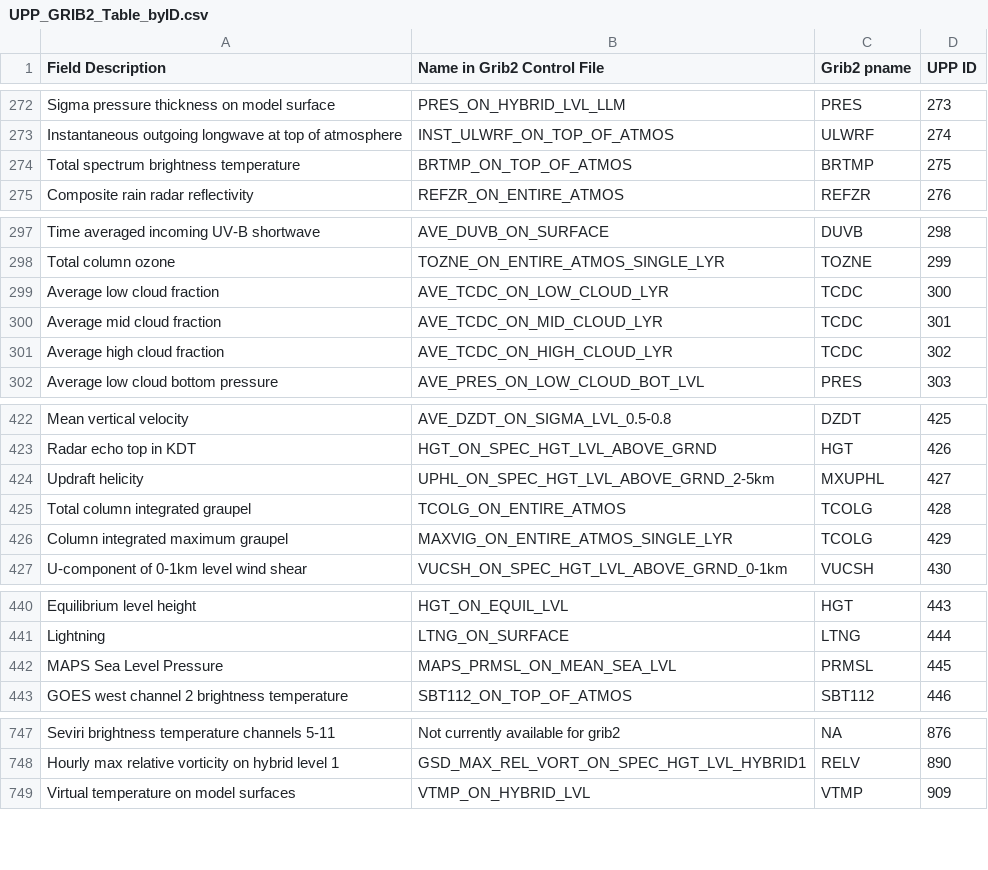
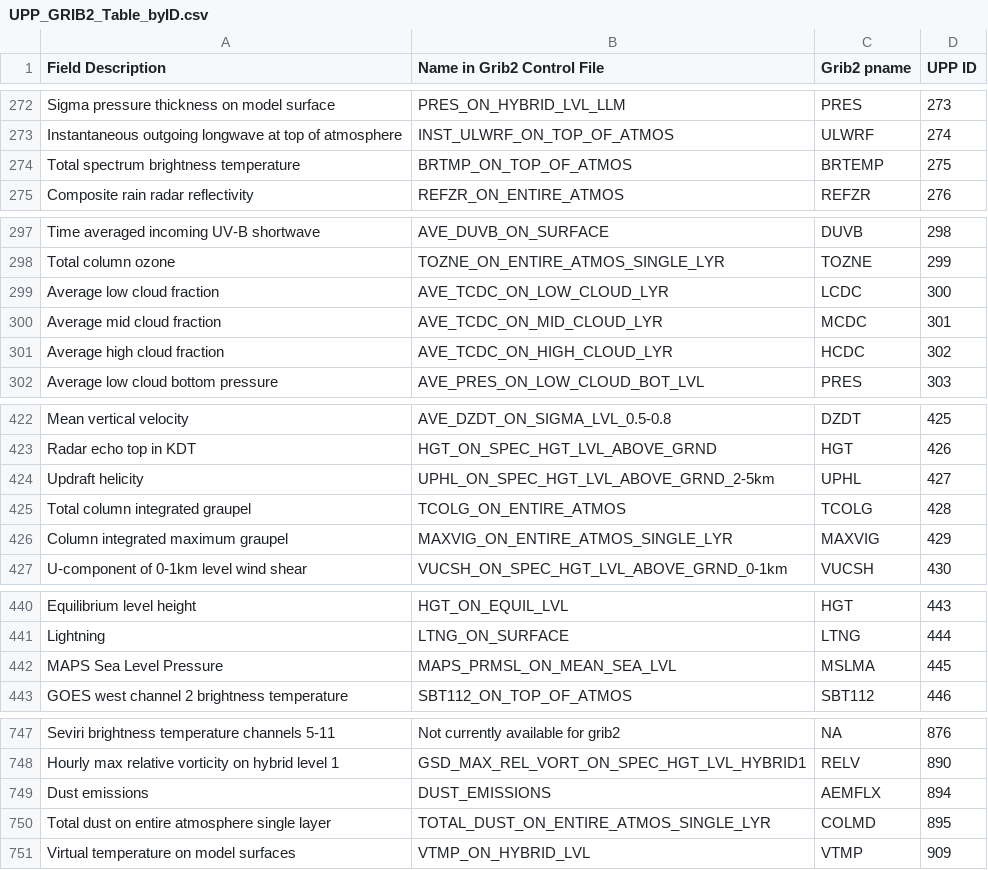
Before and after one commit to gspetro-NOAA/UPP, a CSV file: doc/UserGuide/tables/UPP_GRIB2_Table_byID.csv, drawn as a sheet; only a part is shown, gaps mark what is left out; the diff covers the shown part only.

```diff
--- a/doc/UserGuide/tables/UPP_GRIB2_Table_byID.csv
+++ b/doc/UserGuide/tables/UPP_GRIB2_Table_byID.csv
@@ -273,3 +273,3 @@ Sigma pressure thickness on model surface,PRES_ON_HYBRID_LVL_LLM,PRES,273
 Instantaneous outgoing longwave at top of atmosphere,INST_ULWRF_ON_TOP_OF_ATMOS,ULWRF,274
-Total spectrum brightness temperature,BRTMP_ON_TOP_OF_ATMOS,BRTMP,275
+Total spectrum brightness temperature,BRTMP_ON_TOP_OF_ATMOS,BRTEMP,275
 Composite rain radar reflectivity,REFZR_ON_ENTIRE_ATMOS,REFZR,276
@@ -298,5 +298,5 @@ Time averaged incoming UV-B shortwave,AVE_DUVB_ON_SURFACE,DUVB,298
 Total column ozone,TOZNE_ON_ENTIRE_ATMOS_SINGLE_LYR,TOZNE,299
-Average low cloud fraction,AVE_TCDC_ON_LOW_CLOUD_LYR,TCDC,300
-Average mid cloud fraction,AVE_TCDC_ON_MID_CLOUD_LYR,TCDC,301
-Average high cloud fraction,AVE_TCDC_ON_HIGH_CLOUD_LYR,TCDC,302
+Average low cloud fraction,AVE_TCDC_ON_LOW_CLOUD_LYR,LCDC,300
+Average mid cloud fraction,AVE_TCDC_ON_MID_CLOUD_LYR,MCDC,301
+Average high cloud fraction,AVE_TCDC_ON_HIGH_CLOUD_LYR,HCDC,302
 Average low cloud bottom pressure,AVE_PRES_ON_LOW_CLOUD_BOT_LVL,PRES,303
@@ -423,5 +423,5 @@ Mean vertical velocity,AVE_DZDT_ON_SIGMA_LVL_0.5-0.8,DZDT,425
 Radar echo top in KDT,HGT_ON_SPEC_HGT_LVL_ABOVE_GRND,HGT,426
-Updraft helicity,UPHL_ON_SPEC_HGT_LVL_ABOVE_GRND_2-5km,MXUPHL,427
+Updraft helicity,UPHL_ON_SPEC_HGT_LVL_ABOVE_GRND_2-5km,UPHL,427
 Total column integrated graupel,TCOLG_ON_ENTIRE_ATMOS,TCOLG,428
-Column integrated maximum graupel,MAXVIG_ON_ENTIRE_ATMOS_SINGLE_LYR,TCOLG,429
+Column integrated maximum graupel,MAXVIG_ON_ENTIRE_ATMOS_SINGLE_LYR,MAXVIG,429
 U-component of 0-1km level wind shear,VUCSH_ON_SPEC_HGT_LVL_ABOVE_GRND_0-1km,VUCSH,430
@@ -441,3 +441,3 @@ Equilibrium level height,HGT_ON_EQUIL_LVL,HGT,443
 Lightning,LTNG_ON_SURFACE,LTNG,444
-MAPS Sea Level Pressure,MAPS_PRMSL_ON_MEAN_SEA_LVL,PRMSL,445
+MAPS Sea Level Pressure,MAPS_PRMSL_ON_MEAN_SEA_LVL,MSLMA,445
 GOES west channel 2 brightness temperature,SBT112_ON_TOP_OF_ATMOS,SBT112,446
@@ -748,2 +748,4 @@ Seviri brightness temperature channels 5-11,Not currently available for grib2,NA
 Hourly max relative vorticity on hybrid level 1,GSD_MAX_REL_VORT_ON_SPEC_HGT_LVL_HYBRID1,RELV,890
+Dust emissions,DUST_EMISSIONS,AEMFLX,894
+Total dust on entire atmosphere single layer,TOTAL_DUST_ON_ENTIRE_ATMOS_SINGLE_LYR,COLMD,895
 Virtual temperature on model surfaces,VTMP_ON_HYBRID_LVL,VTMP,909
```
Also changed, not shown: 2 edited cells elsewhere in this file, doc/UserGuide/tables/UFS_unified_variables_table.csv, 1 other file.
